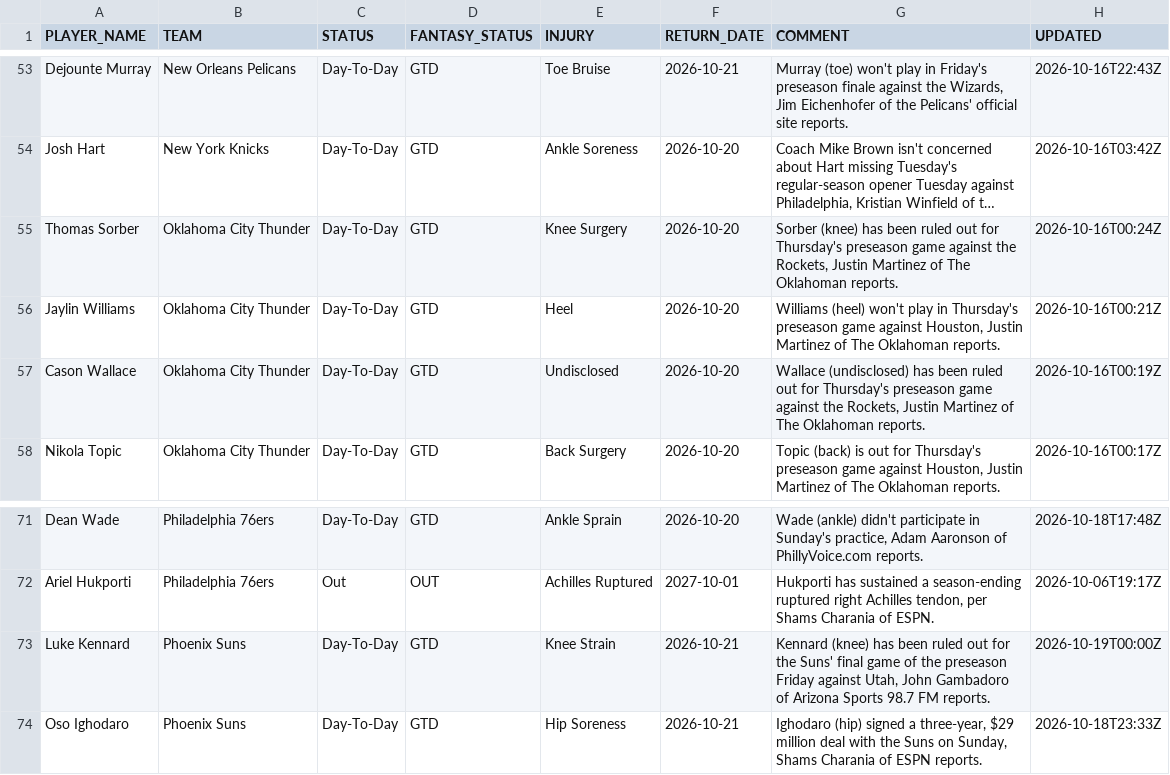
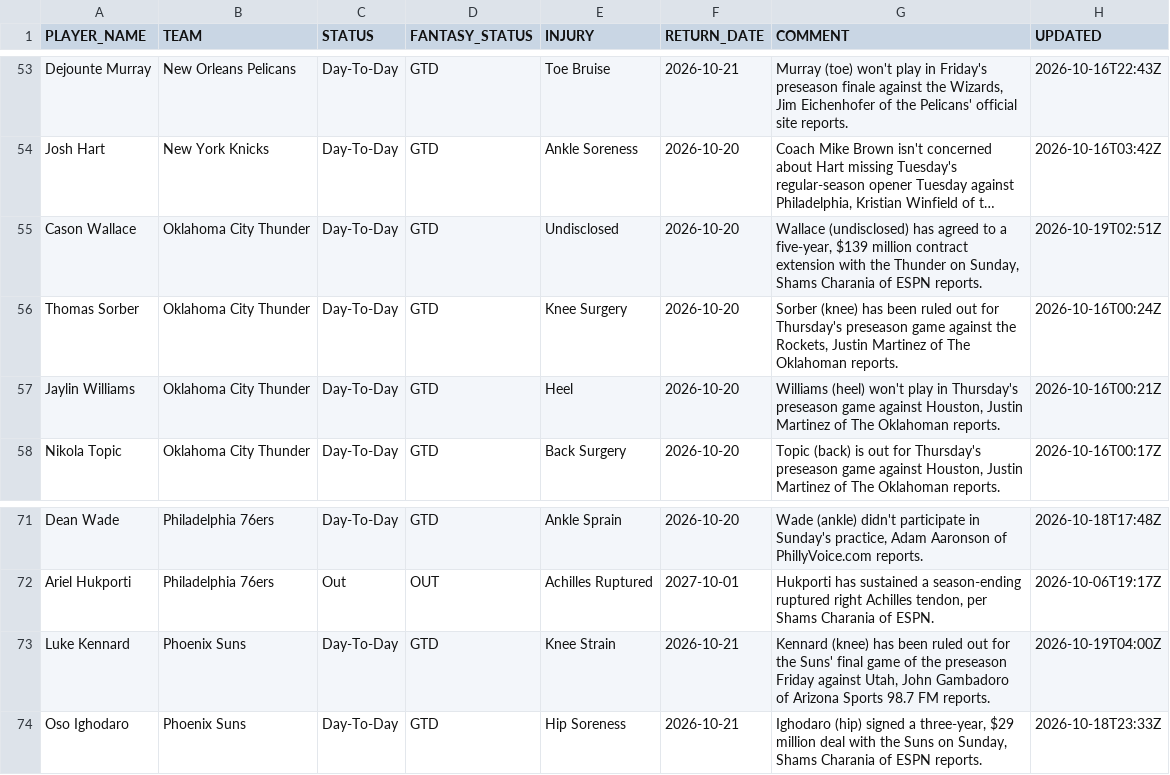
Before and after one commit to RoiGreen/dagger, a CSV file: nba_2026_27/injuries.csv, drawn as a sheet; only a part is shown, gaps mark what is left out; long unchanged cells end in …; removed rows and columns are numbered as before the commit, all else as after; the diff names each change by its address in the sheet, - before the commit and + after, or states it on an @@ line.

Commit message:
Daily data update 2026-10-19 08:08

```diff
--- a/nba_2026_27/injuries.csv
+++ b/nba_2026_27/injuries.csv
+row 55: Cason Wallace | Oklahoma City Thunder | Day-To-Day | GTD | Undisclosed | 2026-10-20 | Wallace (undisclosed) has agreed to a five-year, $139 million contract extension with the Thunder on Sunday, Shams Charania of ESPN reports. | 2026-10-19T02:51Z
-row 57: Cason Wallace | Oklahoma City Thunder | Day-To-Day | GTD | Undisclosed | 2026-10-20 | Wallace (undisclosed) has been ruled out for Thursday's preseason game against the Rockets, Justin Martinez of The Oklahoman reports. | 2026-10-16T00:19Z
-H73 (UPDATED): 2026-10-19T00:00Z
+H73 (UPDATED): 2026-10-19T04:00Z
```
Also changed, not shown: nba_2025_26/player_index_2026_27.csv, 6 other files.
